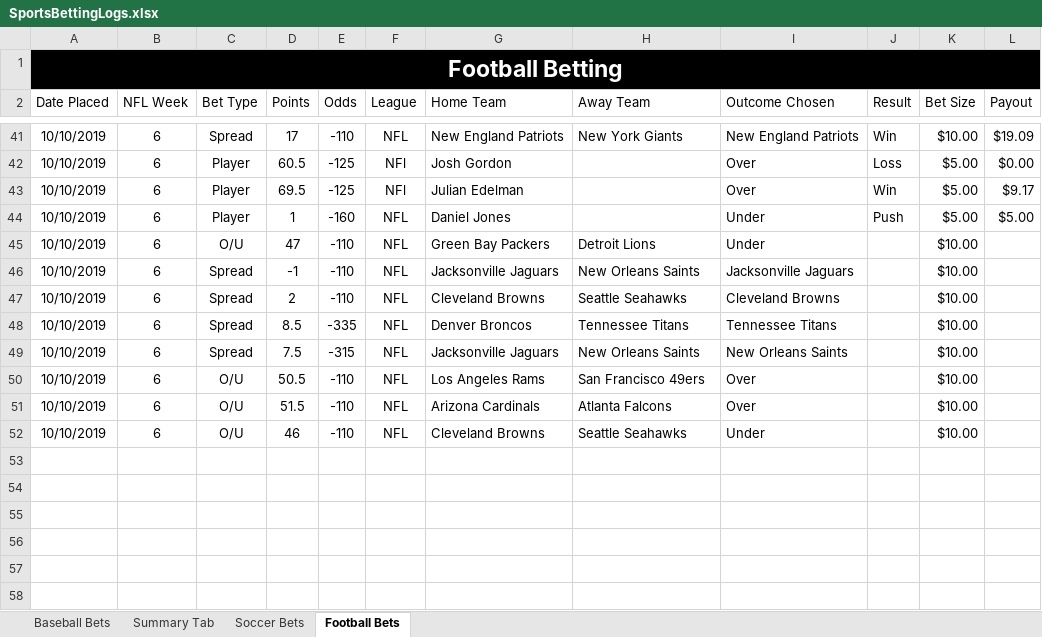
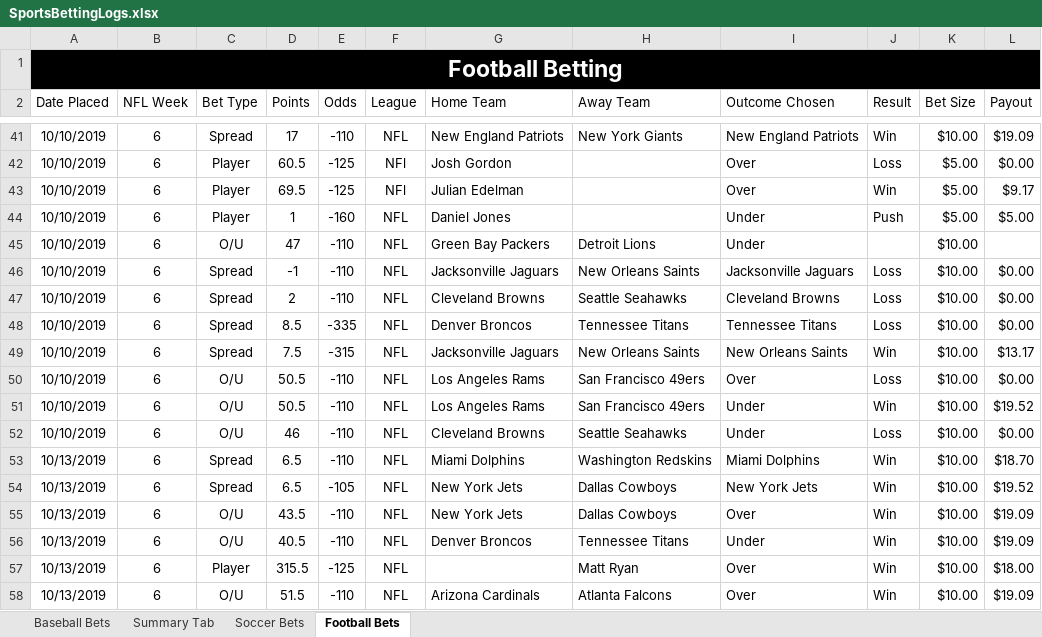
Before and after one commit to bcroarkin2726/SportsBetting, an Excel workbook: SportsBettingLogs.xlsx, sheet Football Bets, drawn as a sheet; only a part is shown, gaps mark what is left out; values as stored, in another font and other column widths than the file's, no borders; conditional formats and table styles not drawn; the diff names each change by its address in the sheet, - before the commit and + after, or states it on an @@ line.

Commit message:
Update SportsBettingLogs.xlsx

```diff
--- a/SportsBettingLogs.xlsx (sheet Football Bets)
+++ b/SportsBettingLogs.xlsx (sheet Football Bets)
-J46:J48 (Result): (empty)
+J46:J48 (Result): Loss
-L46:L48 (Payout): (empty)
+L46:L48 (Payout): $0.00
-J49 (Result): (empty)
+J49 (Result): Win
-L49 (Payout): (empty)
+L49 (Payout): $13.17
-J50 (Result): (empty)
+J50 (Result): Loss
-L50 (Payout): (empty)
+L50 (Payout): $0.00
-D51 (Points): 51.5
+D51 (Points): 50.5
-G51 (Home Team): Arizona Cardinals
+G51 (Home Team): Los Angeles Rams
-H51 (Away Team): Atlanta Falcons
+H51 (Away Team): San Francisco 49ers
-I51 (Outcome Chosen): Over
+I51 (Outcome Chosen): Under
-J51 (Result): (empty)
+J51 (Result): Win
-L51 (Payout): (empty)
+L51 (Payout): $19.52
-J52 (Result): (empty)
+J52 (Result): Loss
-L52 (Payout): (empty)
+L52 (Payout): $0.00
+row 53: 10/13/2019 | 6 | Spread | 6.5 | -110 | NFL | Miami Dolphins | Washington Redskins | Miami Dolphins | Win | $10.00 | $18.70
+row 54: 10/13/2019 | 6 | Spread | 6.5 | -105 | NFL | New York Jets | Dallas Cowboys | New York Jets | Win | $10.00 | $19.52
+row 55: 10/13/2019 | 6 | O/U | 43.5 | -110 | NFL | New York Jets | Dallas Cowboys | Over | Win | $10.00 | $19.09
+row 56: 10/13/2019 | 6 | O/U | 40.5 | -110 | NFL | Denver Broncos | Tennessee Titans | Under | Win | $10.00 | $19.09
+row 57: 10/13/2019 | 6 | Player | 315.5 | -125 | NFL |  | Matt Ryan | Over | Win | $10.00 | $18.00
+row 58: 10/13/2019 | 6 | O/U | 51.5 | -110 | NFL | Arizona Cardinals | Atlanta Falcons | Over | Win | $10.00 | $19.09
```
